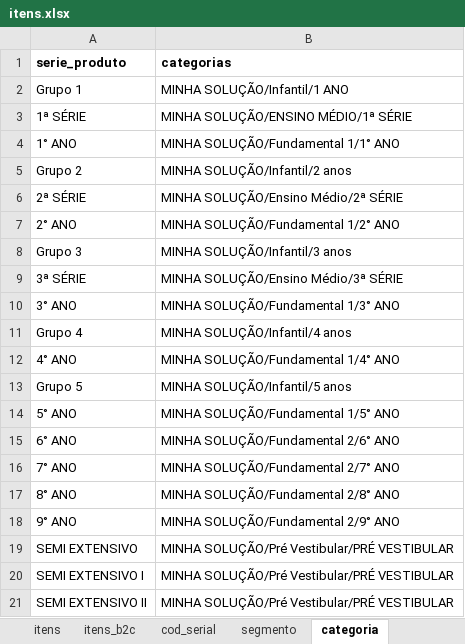
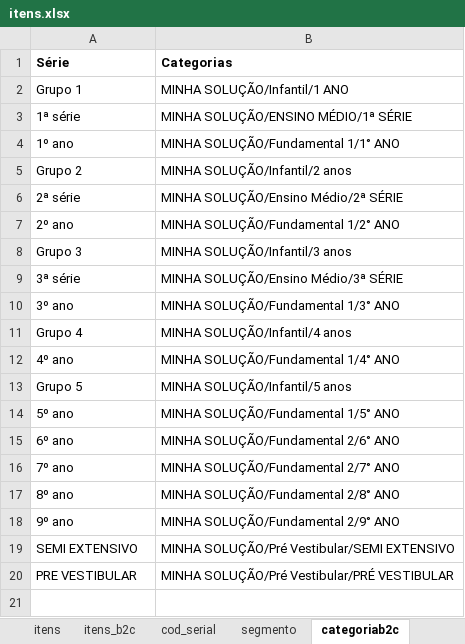
Before and after one commit to andrehsilva/lex-solucao, an Excel workbook: itens.xlsx, sheet categoriab2c, drawn as a sheet; values as stored, in another font and other column widths than the file's, no borders; removed rows and columns are numbered as before the commit, all else as after; the diff names each change by its address in the sheet, - before the commit and + after, or states it on an @@ line.

```diff
--- a/itens.xlsx (sheet categoriab2c)
+++ b/itens.xlsx (sheet categoriab2c)
-sheet tab: categoria
+sheet tab: categoriab2c
-row 1: serie_produto | categorias
+row 1: Série | Categorias
-A3: 1ª SÉRIE
+A3: 1ª série
-A4: 1° ANO
+A4: 1º ano
-A6: 2ª SÉRIE
+A6: 2ª série
-A7: 2° ANO
+A7: 2º ano
-A9: 3ª SÉRIE
+A9: 3ª série
-A10: 3° ANO
+A10: 3º ano
-A12: 4° ANO
+A12: 4º ano
-A14: 5° ANO
+A14: 5º ano
-A15: 6° ANO
+A15: 6º ano
-A16: 7° ANO
+A16: 7º ano
-A17: 8° ANO
+A17: 8º ano
-A18: 9° ANO
+A18: 9º ano
-B19: MINHA SOLUÇÃO/Pré Vestibular/PRÉ VESTIBULAR
+B19: MINHA SOLUÇÃO/Pré Vestibular/SEMI EXTENSIVO
-A20: SEMI EXTENSIVO I
+A20: PRE VESTIBULAR
-row 21: SEMI EXTENSIVO II | MINHA SOLUÇÃO/Pré Vestibular/PRÉ VESTIBULAR
```
Also changed, not shown: 1 other file.
